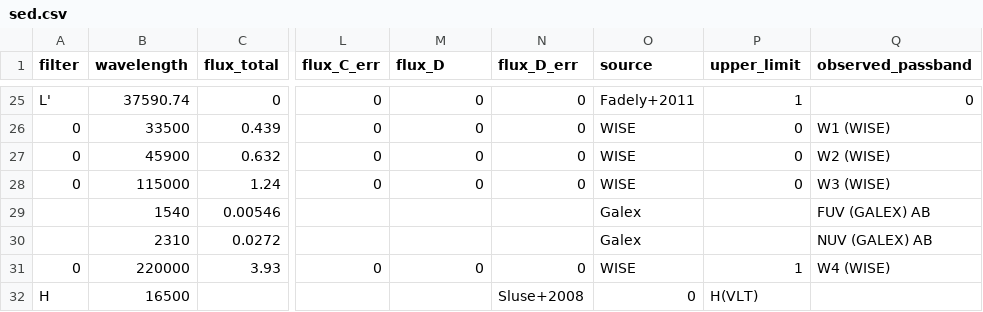
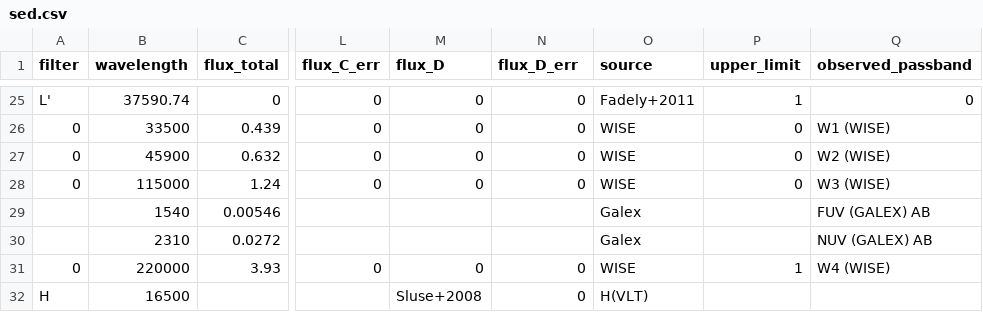
Before and after one commit to ikhebgeenaccount/lensed-qso-brp-2022, a CSV file: data/J0806+2006/sed.csv, drawn as a sheet; only a part is shown, gaps mark what is left out; the diff names each change by its address in the sheet, - before the commit and + after, or states it on an @@ line.

Commit message:
Update sed.csv

```diff
--- a/data/J0806+2006/sed.csv
+++ b/data/J0806+2006/sed.csv
-M32 (flux_D): (empty)
+M32 (flux_D): Sluse+2008
-N32 (flux_D_err): Sluse+2008
+N32 (flux_D_err): 0
-O32 (source): 0
+O32 (source): H(VLT)
-P32 (upper_limit): H(VLT)
+P32 (upper_limit): (empty)
```
